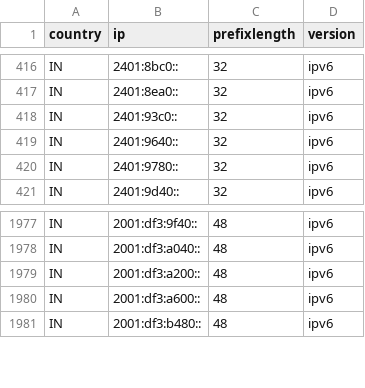
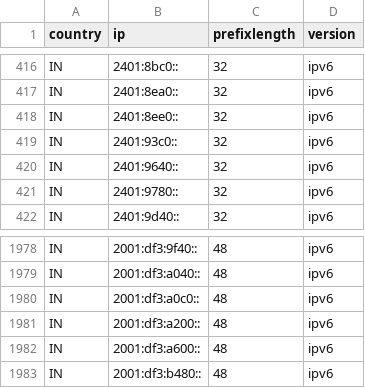
Before and after one commit to HotCakeX/Official-IANA-IP-blocks, a CSV file: CSV/IPV6/IN.csv, drawn as a sheet; only a part is shown, gaps mark what is left out.

Commit message:
updating sources and list

```diff
--- a/CSV/IPV6/IN.csv
+++ b/CSV/IPV6/IN.csv
@@ -417,2 +417,3 @@ IN,2401:8bc0::,32,ipv6
 IN,2401:8ea0::,32,ipv6
+IN,2401:8ee0::,32,ipv6
 IN,2401:93c0::,32,ipv6
@@ -1978,2 +1979,3 @@ IN,2001:df3:9f40::,48,ipv6
 IN,2001:df3:a040::,48,ipv6
+IN,2001:df3:a0c0::,48,ipv6
 IN,2001:df3:a200::,48,ipv6
```
Also changed, not shown: CSV/IPV4/ID.csv, CSV/IPV4/VN.csv, 24 other files.
